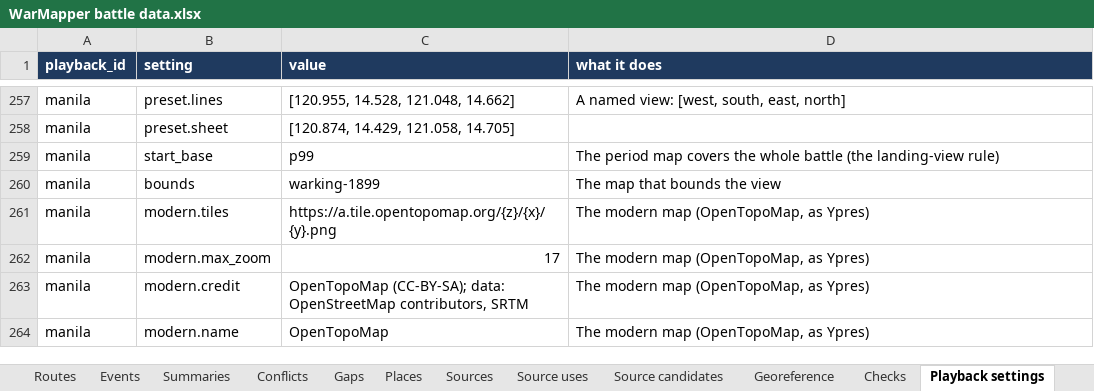
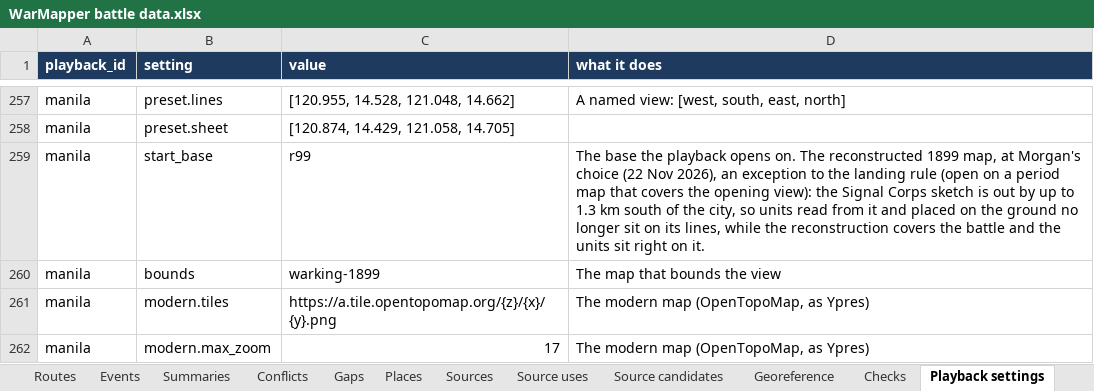
Before and after one commit to mgm9000/WarMapper, an Excel workbook: data/WarMapper battle data.xlsx, sheet Playback settings, drawn as a sheet; only a part is shown, gaps mark what is left out; the shorter side is filled out with more unchanged rows; values as stored, in another font and other column widths than the file's, no borders; the diff names each change by its address in the sheet, - before the commit and + after, or states it on an @@ line.

```diff
--- a/data/WarMapper battle data.xlsx (sheet Playback settings)
+++ b/data/WarMapper battle data.xlsx (sheet Playback settings)
-C259 (value): p99
+C259 (value): r99
-D259 (what it does): The period map covers the whole battle (the landing-view rule)
+D259 (what it does): The base the playback opens on. The reconstructed 1899 map, at Morgan's choice (22 Nov 2026), an exception to the landing rule (open on a period map that covers the opening view): the Signal Corps sketch is out by up to 1.3 km south of the city, so units read from it and placed on the ground no longer sit on its lines, while the reconstruction covers the battle and the units sit right on it.
```
Also changed, not shown: sheet Read me, 2 other files.
